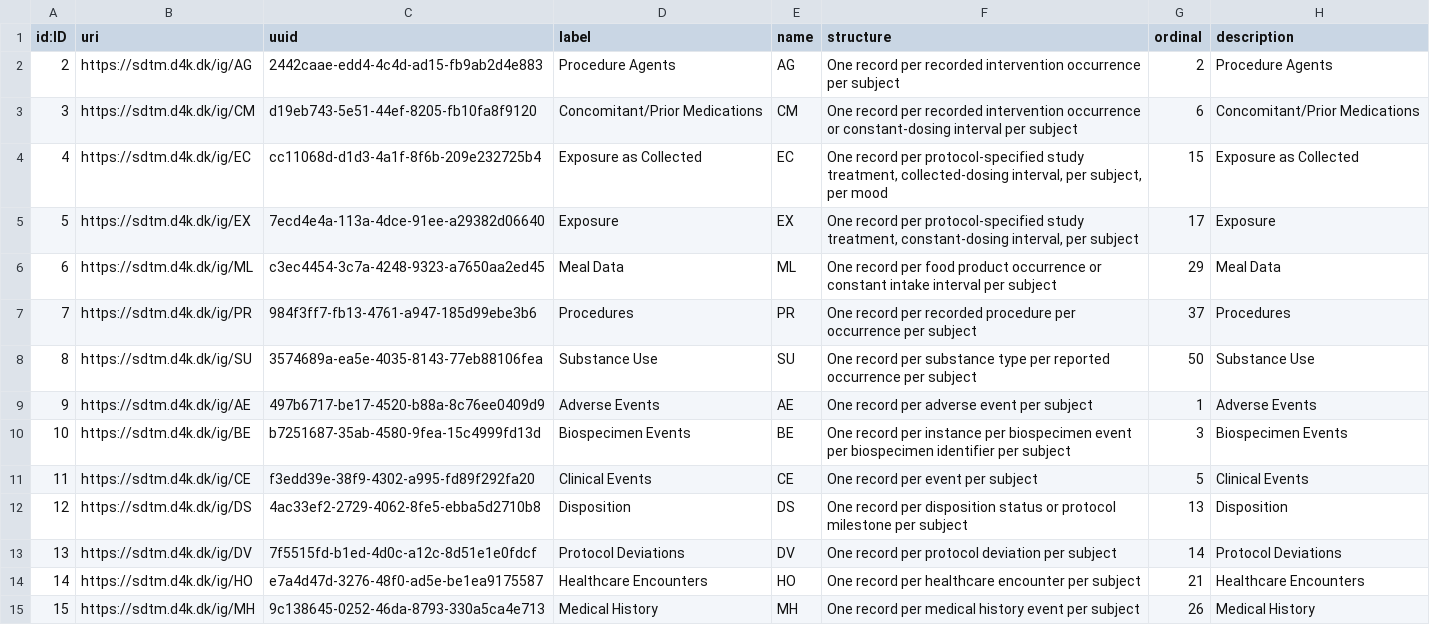
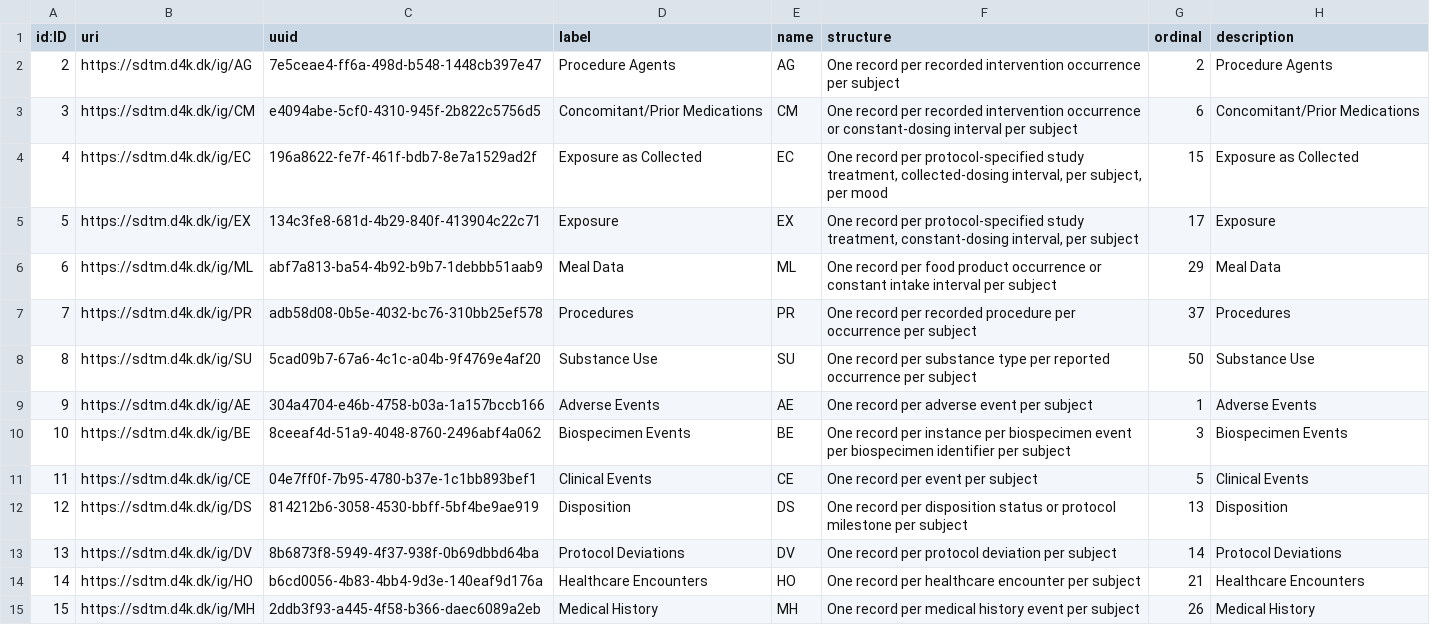
Before and after one commit to data4knowledge/sdtm_prep, a CSV file: load_data/node-domain-1.csv, drawn as a sheet; only a part is shown; the diff covers the shown part only.

Commit message:
Update data

```diff
--- a/load_data/node-domain-1.csv
+++ b/load_data/node-domain-1.csv
@@ -1,15 +1,15 @@
 "id:ID","uri","uuid","label","name","structure","ordinal","description"
-"2","https://sdtm.d4k.dk/ig/AG","2442caae-edd4-4c4d-ad15-fb9ab2d4e883","Procedure Agents","AG","One record per recorded intervention occurrence per subject","2","Procedure Agents"
-"3","https://sdtm.d4k.dk/ig/CM","d19eb743-5e51-44ef-8205-fb10fa8f9120","Concomitant/Prior Medications","CM","One record per recorded intervention occurrence or constant-dosing interval per subject","6","Concomitant/Prior Medications"
-"4","https://sdtm.d4k.dk/ig/EC","cc11068d-d1d3-4a1f-8f6b-209e232725b4","Exposure as Collected","EC","One record per protocol-specified study treatment, collected-dosing interval, per subject, per mood","15","Exposure as Collected"
-"5","https://sdtm.d4k.dk/ig/EX","7ecd4e4a-113a-4dce-91ee-a29382d06640","Exposure","EX","One record per protocol-specified study treatment, constant-dosing interval, per subject","17","Exposure"
-"6","https://sdtm.d4k.dk/ig/ML","c3ec4454-3c7a-4248-9323-a7650aa2ed45","Meal Data","ML","One record per food product occurrence or constant intake interval per subject","29","Meal Data"
-"7","https://sdtm.d4k.dk/ig/PR","984f3ff7-fb13-4761-a947-185d99ebe3b6","Procedures","PR","One record per recorded procedure per occurrence per subject","37","Procedures"
-"8","https://sdtm.d4k.dk/ig/SU","3574689a-ea5e-4035-8143-77eb88106fea","Substance Use","SU","One record per substance type per reported occurrence per subject","50","Substance Use"
-"9","https://sdtm.d4k.dk/ig/AE","497b6717-be17-4520-b88a-8c76ee0409d9","Adverse Events","AE","One record per adverse event per subject","1","Adverse Events"
-"10","https://sdtm.d4k.dk/ig/BE","b7251687-35ab-4580-9fea-15c4999fd13d","Biospecimen Events","BE","One record per instance per biospecimen event per biospecimen identifier per subject","3","Biospecimen Events"
-"11","https://sdtm.d4k.dk/ig/CE","f3edd39e-38f9-4302-a995-fd89f292fa20","Clinical Events","CE","One record per event per subject","5","Clinical Events"
-"12","https://sdtm.d4k.dk/ig/DS","4ac33ef2-2729-4062-8fe5-ebba5d2710b8","Disposition","DS","One record per disposition status or protocol milestone per subject","13","Disposition"
-"13","https://sdtm.d4k.dk/ig/DV","7f5515fd-b1ed-4d0c-a12c-8d51e1e0fdcf","Protocol Deviations","DV","One record per protocol deviation per subject","14","Protocol Deviations"
-"14","https://sdtm.d4k.dk/ig/HO","e7a4d47d-3276-48f0-ad5e-be1ea9175587","Healthcare Encounters","HO","One record per healthcare encounter per subject","21","Healthcare Encounters"
-"15","https://sdtm.d4k.dk/ig/MH","9c138645-0252-46da-8793-330a5ca4e713","Medical History","MH","One record per medical history event per subject","26","Medical History"
+"2","https://sdtm.d4k.dk/ig/AG","7e5ceae4-ff6a-498d-b548-1448cb397e47","Procedure Agents","AG","One record per recorded intervention occurrence per subject","2","Procedure Agents"
+"3","https://sdtm.d4k.dk/ig/CM","e4094abe-5cf0-4310-945f-2b822c5756d5","Concomitant/Prior Medications","CM","One record per recorded intervention occurrence or constant-dosing interval per subject","6","Concomitant/Prior Medications"
+"4","https://sdtm.d4k.dk/ig/EC","196a8622-fe7f-461f-bdb7-8e7a1529ad2f","Exposure as Collected","EC","One record per protocol-specified study treatment, collected-dosing interval, per subject, per mood","15","Exposure as Collected"
+"5","https://sdtm.d4k.dk/ig/EX","134c3fe8-681d-4b29-840f-413904c22c71","Exposure","EX","One record per protocol-specified study treatment, constant-dosing interval, per subject","17","Exposure"
+"6","https://sdtm.d4k.dk/ig/ML","abf7a813-ba54-4b92-b9b7-1debbb51aab9","Meal Data","ML","One record per food product occurrence or constant intake interval per subject","29","Meal Data"
+"7","https://sdtm.d4k.dk/ig/PR","adb58d08-0b5e-4032-bc76-310bb25ef578","Procedures","PR","One record per recorded procedure per occurrence per subject","37","Procedures"
+"8","https://sdtm.d4k.dk/ig/SU","5cad09b7-67a6-4c1c-a04b-9f4769e4af20","Substance Use","SU","One record per substance type per reported occurrence per subject","50","Substance Use"
+"9","https://sdtm.d4k.dk/ig/AE","304a4704-e46b-4758-b03a-1a157bccb166","Adverse Events","AE","One record per adverse event per subject","1","Adverse Events"
+"10","https://sdtm.d4k.dk/ig/BE","8ceeaf4d-51a9-4048-8760-2496abf4a062","Biospecimen Events","BE","One record per instance per biospecimen event per biospecimen identifier per subject","3","Biospecimen Events"
+"11","https://sdtm.d4k.dk/ig/CE","04e7ff0f-7b95-4780-b37e-1c1bb893bef1","Clinical Events","CE","One record per event per subject","5","Clinical Events"
+"12","https://sdtm.d4k.dk/ig/DS","814212b6-3058-4530-bbff-5bf4be9ae919","Disposition","DS","One record per disposition status or protocol milestone per subject","13","Disposition"
+"13","https://sdtm.d4k.dk/ig/DV","8b6873f8-5949-4f37-938f-0b69dbbd64ba","Protocol Deviations","DV","One record per protocol deviation per subject","14","Protocol Deviations"
+"14","https://sdtm.d4k.dk/ig/HO","b6cd0056-4b83-4bb4-9d3e-140eaf9d176a","Healthcare Encounters","HO","One record per healthcare encounter per subject","21","Healthcare Encounters"
+"15","https://sdtm.d4k.dk/ig/MH","2ddb3f93-a445-4f58-b366-daec6089a2eb","Medical History","MH","One record per medical history event per subject","26","Medical History"
```
Also changed, not shown: 49 edited cells elsewhere in this file, load_data/node-variable-1.csv, 9 other files.
